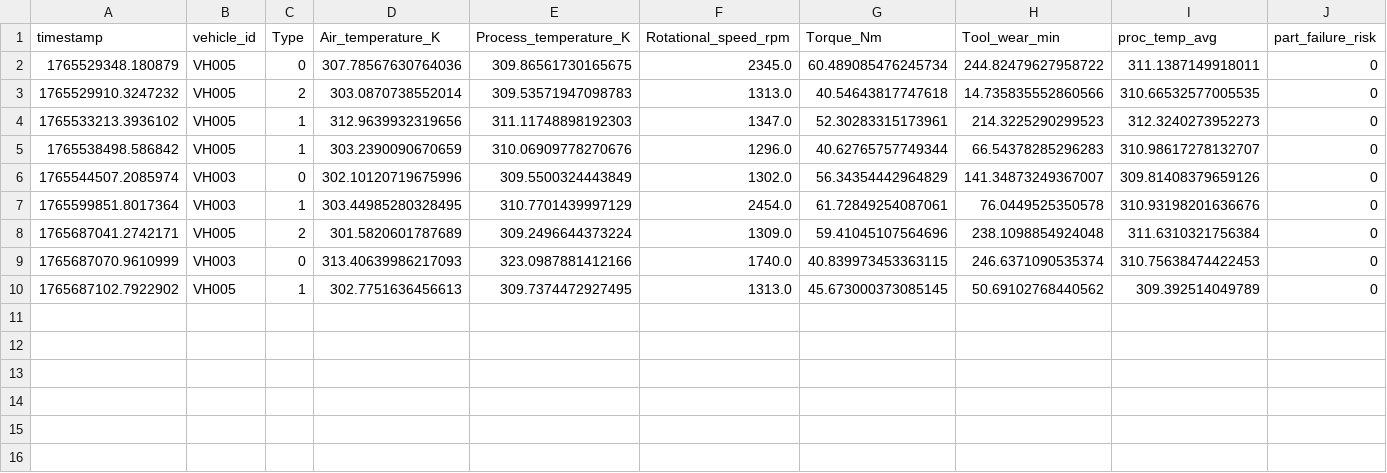
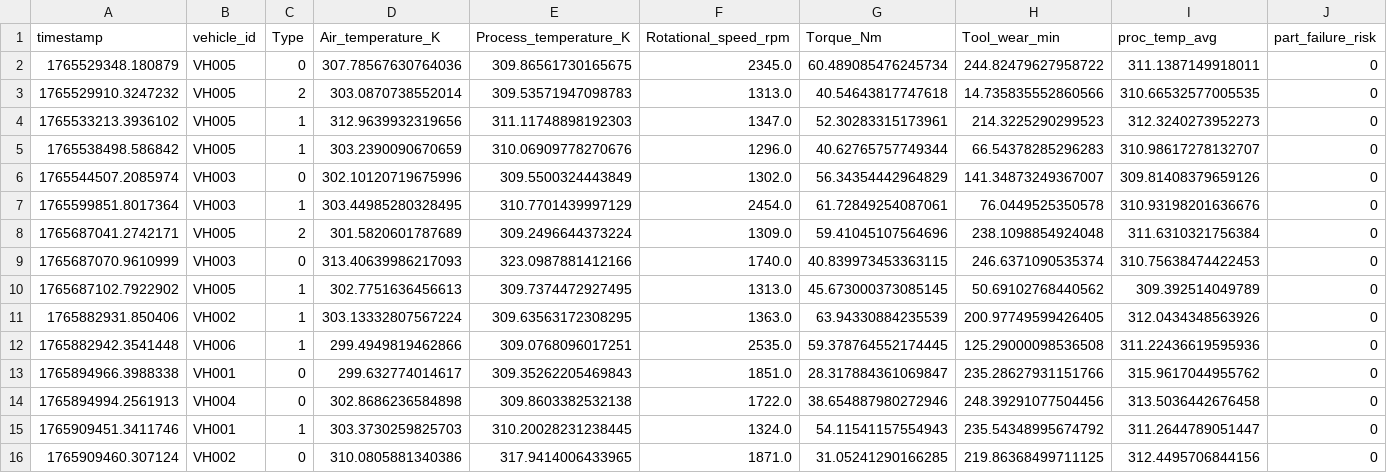
Before and after one commit to Subramaniyasiva002/EY-Techathon, a CSV file: live_feature_samples.csv, drawn as a sheet; only a part is shown; rows hold the shown columns only; the diff names each change by its address in the sheet, - before the commit and + after, or states it on an @@ line.

```diff
--- a/live_feature_samples.csv
+++ b/live_feature_samples.csv
+row 11: 1765882931.850406 | VH002 | 1 | 303.13332807567224 | 309.63563172308295 | 1363.0 | 63.94330884235539 | 200.97749599426405 | 312.0434348563926 | 0
+row 12: 1765882942.3541448 | VH006 | 1 | 299.4949819462866 | 309.0768096017251 | 2535.0 | 59.378764552174445 | 125.29000098536508 | 311.22436619595936 | 0
+row 13: 1765894966.3988338 | VH001 | 0 | 299.632774014617 | 309.35262205469843 | 1851.0 | 28.317884361069847 | 235.28627931151766 | 315.9617044955762 | 0
+row 14: 1765894994.2561913 | VH004 | 0 | 302.8686236584898 | 309.8603382532138 | 1722.0 | 38.654887980272946 | 248.39291077504456 | 313.5036442676458 | 0
+row 15: 1765909451.3411746 | VH001 | 1 | 303.3730259825703 | 310.20028231238445 | 1324.0 | 54.11541157554943 | 235.54348995674792 | 311.2644789051447 | 0
+row 16: 1765909460.307124 | VH002 | 0 | 310.0805881340386 | 317.9414006433965 | 1871.0 | 31.05241290166285 | 219.86368499711125 | 312.4495706844156 | 0
```
Also changed, not shown: 12 other files.
